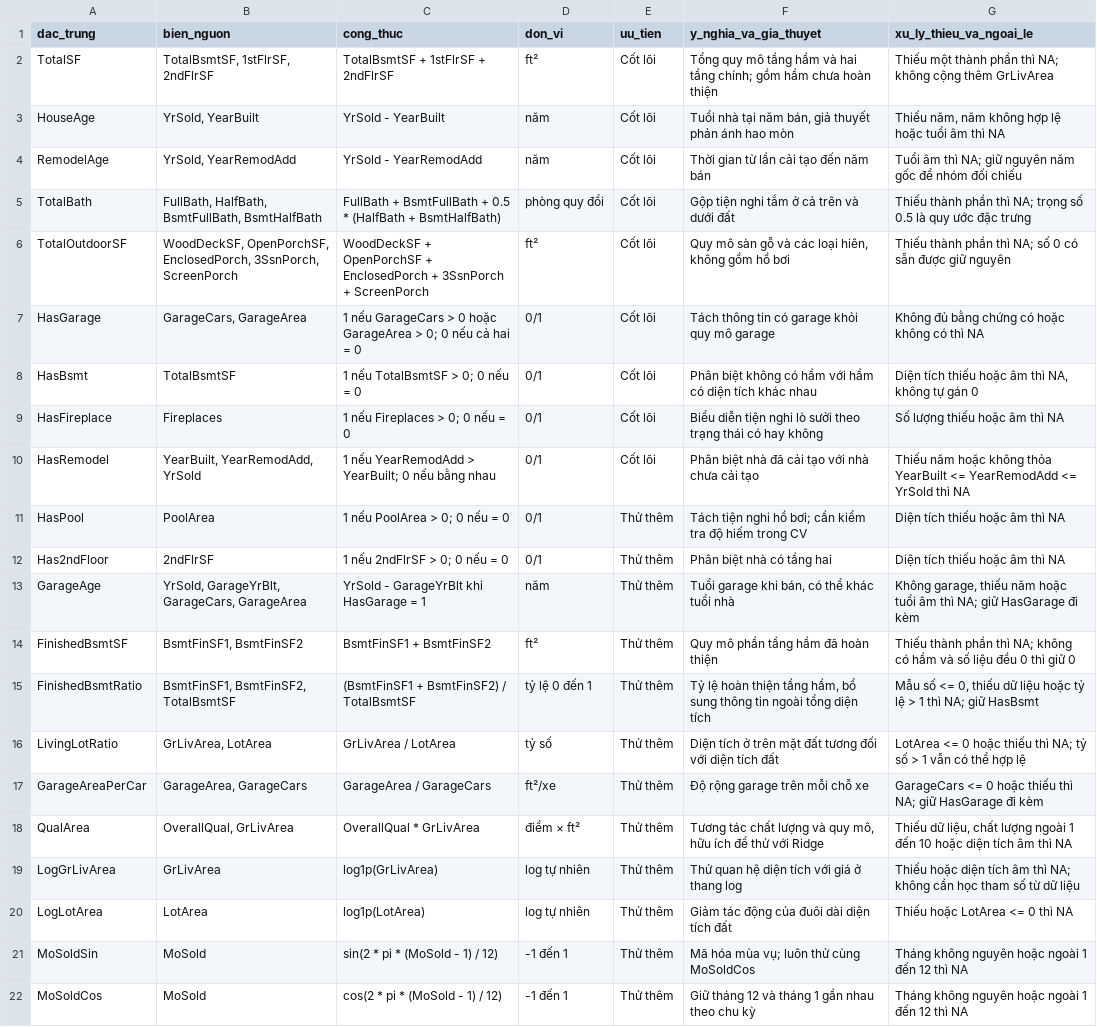
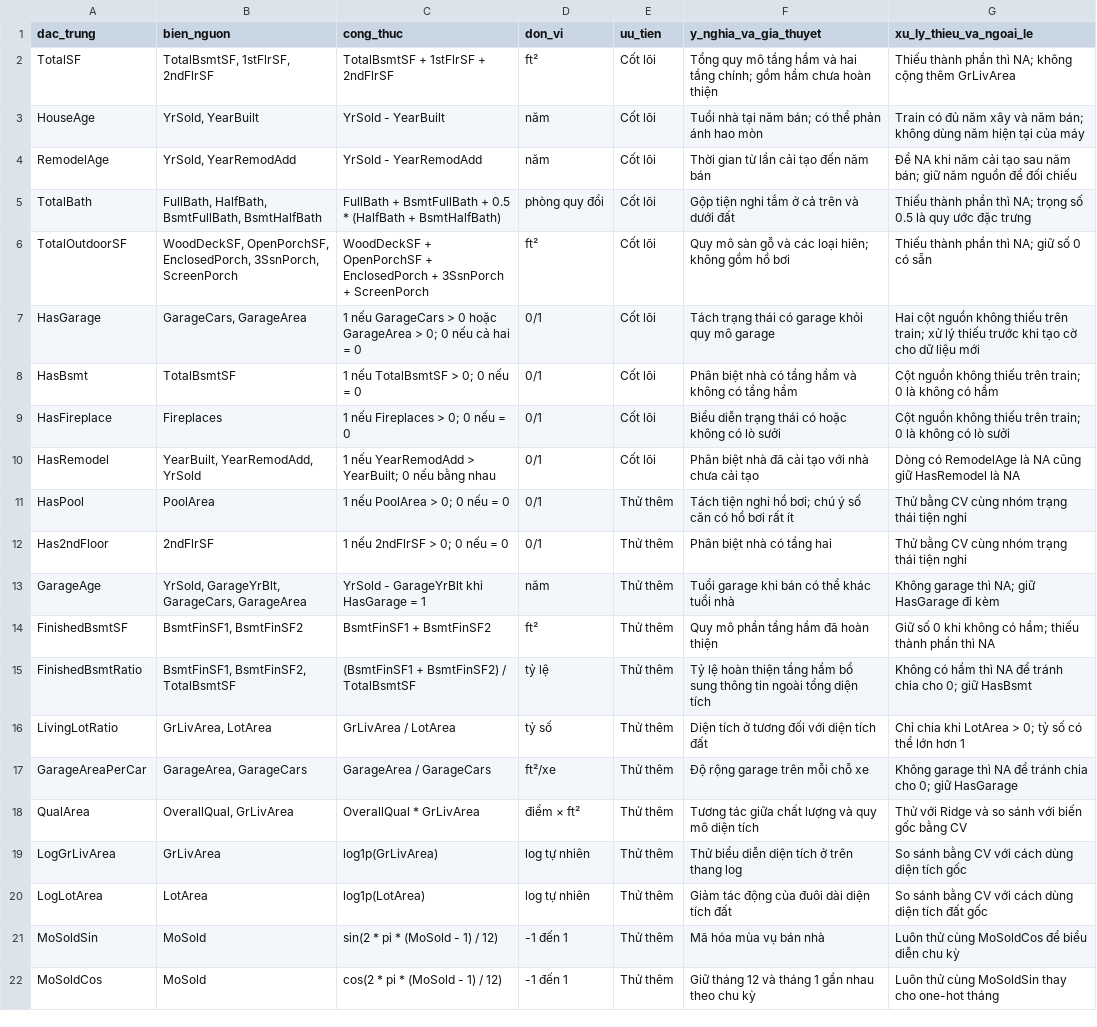
Before and after one commit to QuangAnh312/BTL_DinhGiaNhaAmes, a CSV file: 01_Report/HoangAnh/Bang_dac_trung_de_xuat.csv, drawn as a sheet; the diff names each change by its address in the sheet, - before the commit and + after, or states it on an @@ line.

```diff
--- a/01_Report/HoangAnh/Bang_dac_trung_de_xuat.csv
+++ b/01_Report/HoangAnh/Bang_dac_trung_de_xuat.csv
-G2 (xu_ly_thieu_va_ngoai_le): Thiếu một thành phần…
+G2 (xu_ly_thieu_va_ngoai_le): Thiếu thành phần…
-F3 (y_nghia_va_gia_thuyet): …tại năm bán, giả thuyết phản ánh…
+F3 (y_nghia_va_gia_thuyet): …tại năm bán; có thể phản ánh…
-G3 (xu_ly_thieu_va_ngoai_le): Thiếu năm, năm không hợp lệ hoặc tuổi âm thì NA
+G3 (xu_ly_thieu_va_ngoai_le): Train có đủ năm xây và năm bán; không dùng năm hiện tại của máy
-G4 (xu_ly_thieu_va_ngoai_le): Tuổi âm thì NA; giữ nguyên năm gốc để nhóm đối chiếu
+G4 (xu_ly_thieu_va_ngoai_le): Để NA khi năm cải tạo sau năm bán; giữ năm nguồn để đối chiếu
-F6 (y_nghia_va_gia_thuyet): …các loại hiên, không gồm…
+F6 (y_nghia_va_gia_thuyet): …các loại hiên; không gồm…
-G6 (xu_ly_thieu_va_ngoai_le): …thì NA; số 0 có sẵn được giữ nguyên
+G6 (xu_ly_thieu_va_ngoai_le): …thì NA; giữ số 0 có sẵn
-F7 (y_nghia_va_gia_thuyet): Tách thông tin có garage khỏi quy mô garage
+F7 (y_nghia_va_gia_thuyet): Tách trạng thái có garage khỏi quy mô garage
-G7 (xu_ly_thieu_va_ngoai_le): Không đủ bằng chứng có hoặc không có thì NA
+G7 (xu_ly_thieu_va_ngoai_le): Hai cột nguồn không thiếu trên train; xử lý thiếu trước khi tạo cờ cho dữ liệu mới
-F8 (y_nghia_va_gia_thuyet): Phân biệt không có hầm với hầm có diện tích khác nhau
+F8 (y_nghia_va_gia_thuyet): Phân biệt nhà có tầng hầm và không có tầng hầm
-G8 (xu_ly_thieu_va_ngoai_le): Diện tích thiếu hoặc âm thì NA, không tự gán 0
+G8 (xu_ly_thieu_va_ngoai_le): Cột nguồn không thiếu trên train; 0 là không có hầm
-F9 (y_nghia_va_gia_thuyet): Biểu diễn tiện nghi lò sưởi theo trạng thái có hay không
+F9 (y_nghia_va_gia_thuyet): Biểu diễn trạng thái có hoặc không có lò sưởi
-G9 (xu_ly_thieu_va_ngoai_le): Số lượng thiếu hoặc âm thì NA
+G9 (xu_ly_thieu_va_ngoai_le): Cột nguồn không thiếu trên train; 0 là không có lò sưởi
-G10 (xu_ly_thieu_va_ngoai_le): Thiếu năm hoặc không thỏa YearBuilt <= YearRemodAdd <= YrSold thì NA
+G10 (xu_ly_thieu_va_ngoai_le): Dòng có RemodelAge là NA cũng giữ HasRemodel là NA
-F11 (y_nghia_va_gia_thuyet): …hồ bơi; cần kiểm tra độ hiếm trong CV
+F11 (y_nghia_va_gia_thuyet): …hồ bơi; chú ý số căn có hồ bơi rất ít
-G11:G12 (xu_ly_thieu_va_ngoai_le): Diện tích thiếu hoặc âm thì NA
+G11:G12 (xu_ly_thieu_va_ngoai_le): Thử bằng CV cùng nhóm trạng thái tiện nghi
-F13 (y_nghia_va_gia_thuyet): Tuổi garage khi bán, có thể khác tuổi nhà
+F13 (y_nghia_va_gia_thuyet): Tuổi garage khi bán có thể khác tuổi nhà
-G13 (xu_ly_thieu_va_ngoai_le): Không garage, thiếu năm hoặc tuổi âm thì NA;…
+G13 (xu_ly_thieu_va_ngoai_le): Không garage thì NA;…
-G14 (xu_ly_thieu_va_ngoai_le): Thiếu thành phần thì NA; không có hầm và số liệu đều 0 thì giữ 0
+G14 (xu_ly_thieu_va_ngoai_le): Giữ số 0 khi không có hầm; thiếu thành phần thì NA
-D15 (don_vi): tỷ lệ 0 đến 1
+D15 (don_vi): tỷ lệ
-F15 (y_nghia_va_gia_thuyet): …thiện tầng hầm, bổ sung…
+F15 (y_nghia_va_gia_thuyet): …thiện tầng hầm bổ sung…
-G15 (xu_ly_thieu_va_ngoai_le): Mẫu số <= 0, thiếu dữ liệu hoặc tỷ lệ > 1 thì NA; giữ HasBsmt
+G15 (xu_ly_thieu_va_ngoai_le): Không có hầm thì NA để tránh chia cho 0; giữ HasBsmt
-F16 (y_nghia_va_gia_thuyet): …tích ở trên mặt đất tương đối…
+F16 (y_nghia_va_gia_thuyet): …tích ở tương đối…
-G16 (xu_ly_thieu_va_ngoai_le): LotArea <= 0 hoặc thiếu thì NA; tỷ số > 1 vẫn có thể hợp lệ
+G16 (xu_ly_thieu_va_ngoai_le): Chỉ chia khi LotArea > 0; tỷ số có thể lớn hơn 1
-G17 (xu_ly_thieu_va_ngoai_le): GarageCars <= 0 hoặc thiếu thì NA; giữ HasGarage đi kèm
+G17 (xu_ly_thieu_va_ngoai_le): Không garage thì NA để tránh chia cho 0; giữ HasGarage
-F18 (y_nghia_va_gia_thuyet): Tương tác chất lượng và quy mô, hữu ích để thử với Ridge
+F18 (y_nghia_va_gia_thuyet): Tương tác giữa chất lượng và quy mô diện tích
-G18 (xu_ly_thieu_va_ngoai_le): Thiếu dữ liệu, chất lượng ngoài 1 đến 10 hoặc diện tích âm thì NA
+G18 (xu_ly_thieu_va_ngoai_le): Thử với Ridge và so sánh với biến gốc bằng CV
-F19 (y_nghia_va_gia_thuyet): Thử quan hệ diện tích với giá ở thang log
+F19 (y_nghia_va_gia_thuyet): Thử biểu diễn diện tích ở trên thang log
-G19 (xu_ly_thieu_va_ngoai_le): Thiếu hoặc diện tích âm thì NA; không cần học tham số từ dữ liệu
+G19 (xu_ly_thieu_va_ngoai_le): So sánh bằng CV với cách dùng diện tích gốc
-G20 (xu_ly_thieu_va_ngoai_le): Thiếu hoặc LotArea <= 0 thì NA
+G20 (xu_ly_thieu_va_ngoai_le): So sánh bằng CV với cách dùng diện tích đất gốc
-F21 (y_nghia_va_gia_thuyet): Mã hóa mùa vụ; luôn thử cùng MoSoldCos
+F21 (y_nghia_va_gia_thuyet): Mã hóa mùa vụ bán nhà
-G21 (xu_ly_thieu_va_ngoai_le): Tháng không nguyên hoặc ngoài 1 đến 12 thì NA
+G21 (xu_ly_thieu_va_ngoai_le): Luôn thử cùng MoSoldCos để biểu diễn chu kỳ
-G22 (xu_ly_thieu_va_ngoai_le): Tháng không nguyên hoặc ngoài 1 đến 12 thì NA
+G22 (xu_ly_thieu_va_ngoai_le): Luôn thử cùng MoSoldSin thay cho one-hot tháng
```
Also changed, not shown: 01_Report/HoangAnh/Kiem_tra_dac_trung_train.csv, 5 other files.
